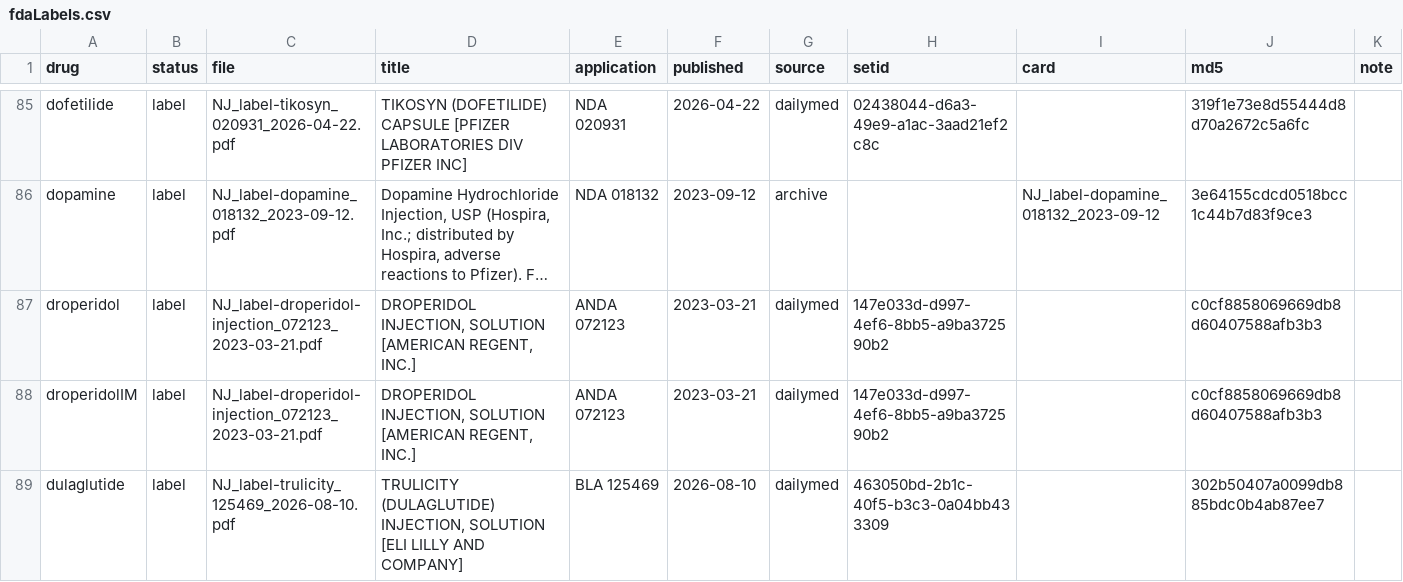
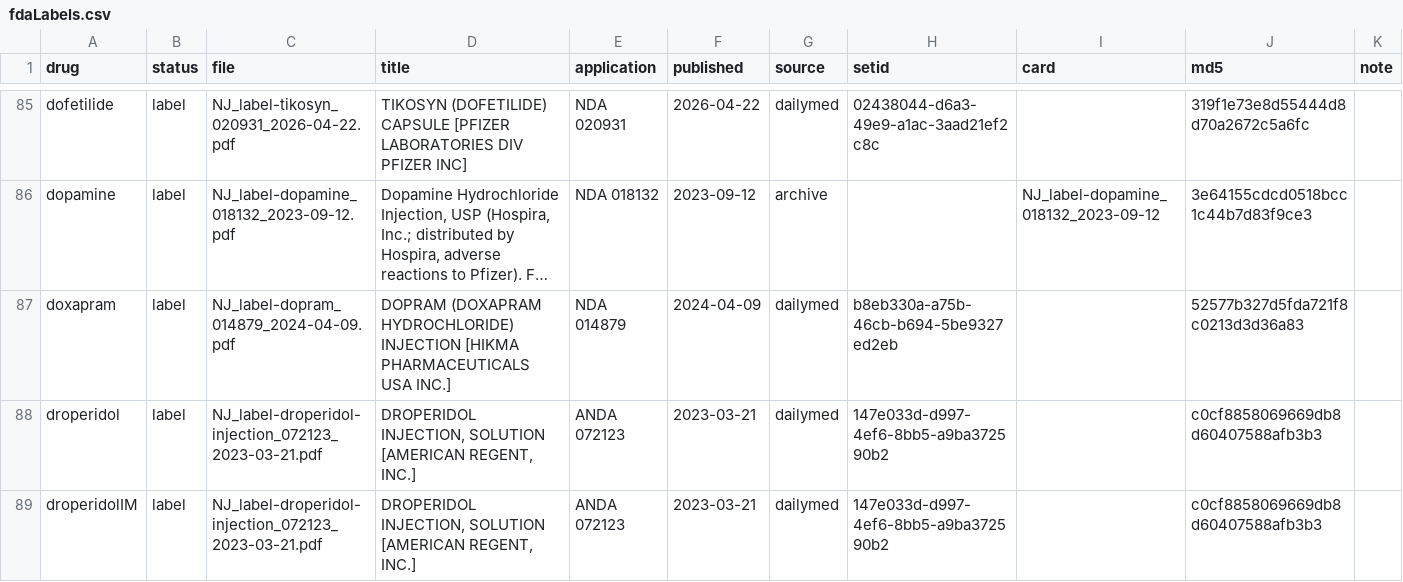
Before and after one commit to StevenLShafer/stanpumpR, a CSV file: inst/extdata/fdaLabels.csv, drawn as a sheet; only a part is shown, gaps mark what is left out; the shorter side is filled out with more unchanged rows; long unchanged cells end in …; the diff names each change by its address in the sheet, - before the commit and + after, or states it on an @@ line.

```diff
--- a/inst/extdata/fdaLabels.csv
+++ b/inst/extdata/fdaLabels.csv
+row 87: doxapram | label | NJ_label-dopram_014879_2024-04-09.pdf | DOPRAM (DOXAPRAM HYDROCHLORIDE) INJECTION [HIKMA PHARMACEUTICALS USA INC.] | NDA 014879 | 2024-04-09 | dailymed | b8eb330a-a75b-46cb-b694-5be9327ed2eb |  | 52577b327d5fda721f8c0213d3d36a83
```
Also changed, not shown: inst/extdata/drugDefaults_global.csv, inst/extdata/pregnancyRegistry.csv, 9 other files.
